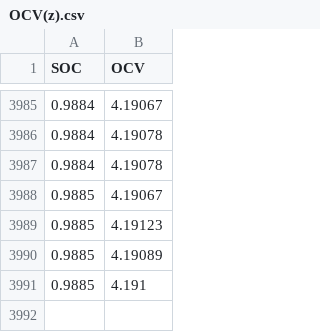
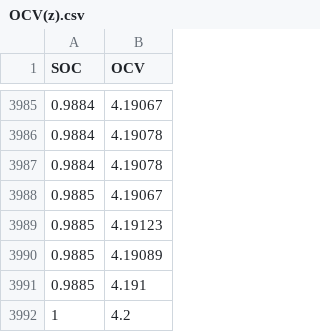
Before and after one commit to MariaAC1501/electricidad_I, a CSV file: python/t_2/OCV(z).csv (was python/OCV(z).csv), drawn as a sheet; only a part is shown, gaps mark what is left out.

```diff
--- a/python/OCV(z).csv
+++ b/python/t_2/OCV(z).csv
@@ -3991 +3991,2 @@ SOC,OCV
 0.9885,4.191
+1,4.2
```
Also changed, not shown: 11 other files.
